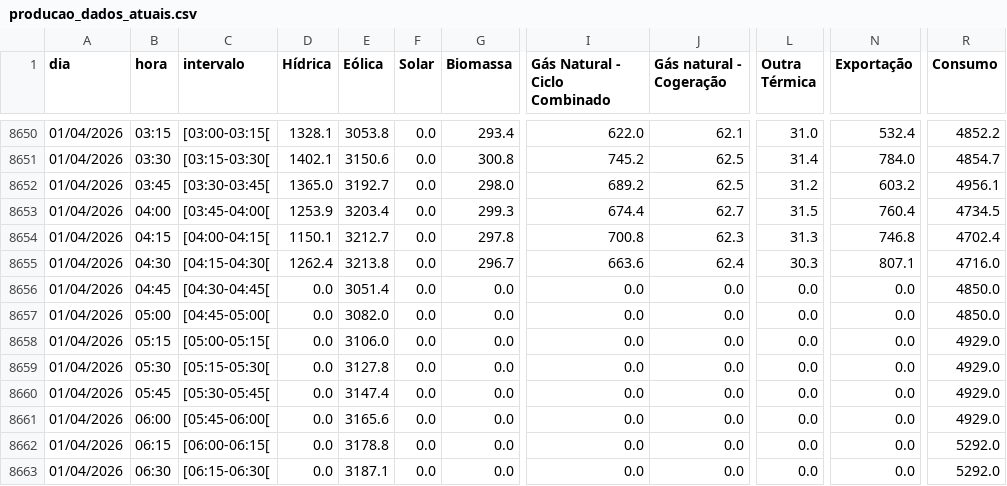
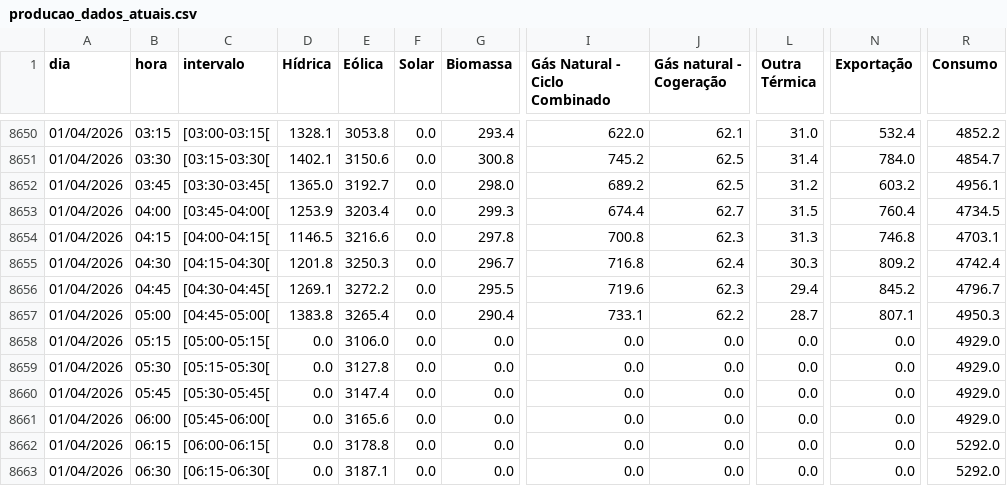
Before and after one commit to thylux/tiagofelicia.github.io, a CSV file: data/producao_dados_atuais.csv, drawn as a sheet; only a part is shown, gaps mark what is left out; the diff names each change by its address in the sheet, - before the commit and + after, or states it on an @@ line.

```diff
--- a/data/producao_dados_atuais.csv
+++ b/data/producao_dados_atuais.csv
-D8654 (Hídrica): 1150.1
+D8654 (Hídrica): 1146.5
-E8654 (Eólica): 3212.7
+E8654 (Eólica): 3216.6
-R8654 (Consumo): 4702.4
+R8654 (Consumo): 4703.1
-D8655 (Hídrica): 1262.4
+D8655 (Hídrica): 1201.8
-E8655 (Eólica): 3213.8
+E8655 (Eólica): 3250.3
-I8655 (Gás Natural - Ciclo Combinado): 663.6
+I8655 (Gás Natural - Ciclo Combinado): 716.8
-N8655 (Exportação): 807.1
+N8655 (Exportação): 809.2
-R8655 (Consumo): 4716.0
+R8655 (Consumo): 4742.4
-D8656 (Hídrica): 0.0
+D8656 (Hídrica): 1269.1
-E8656 (Eólica): 3051.4
+E8656 (Eólica): 3272.2
-G8656 (Biomassa): 0.0
+G8656 (Biomassa): 295.5
-I8656 (Gás Natural - Ciclo Combinado): 0.0
+I8656 (Gás Natural - Ciclo Combinado): 719.6
-J8656 (Gás natural - Cogeração): 0.0
+J8656 (Gás natural - Cogeração): 62.3
-L8656 (Outra Térmica): 0.0
+L8656 (Outra Térmica): 29.4
-N8656 (Exportação): 0.0
+N8656 (Exportação): 845.2
-R8656 (Consumo): 4850.0
+R8656 (Consumo): 4796.7
-D8657 (Hídrica): 0.0
+D8657 (Hídrica): 1383.8
-E8657 (Eólica): 3082.0
+E8657 (Eólica): 3265.4
-G8657 (Biomassa): 0.0
+G8657 (Biomassa): 290.4
-I8657 (Gás Natural - Ciclo Combinado): 0.0
+I8657 (Gás Natural - Ciclo Combinado): 733.1
-J8657 (Gás natural - Cogeração): 0.0
+J8657 (Gás natural - Cogeração): 62.2
-L8657 (Outra Térmica): 0.0
+L8657 (Outra Térmica): 28.7
-N8657 (Exportação): 0.0
+N8657 (Exportação): 807.1
-R8657 (Consumo): 4850.0
+R8657 (Consumo): 4950.3
```
